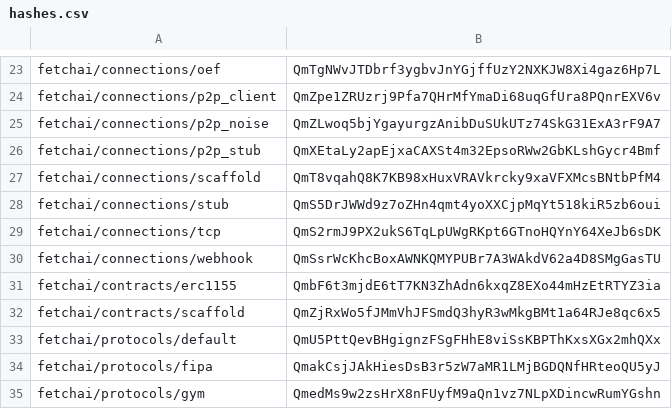
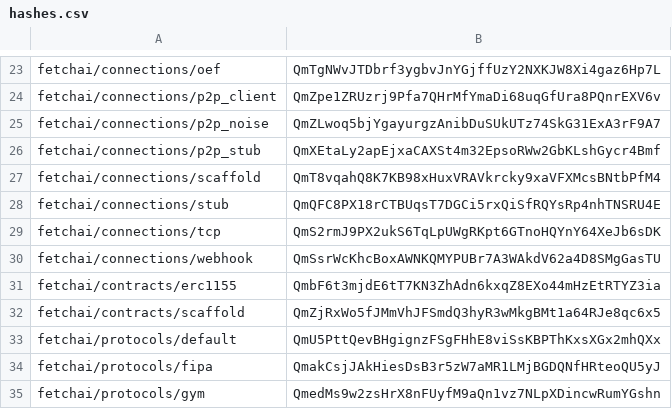
Before and after one commit to fetchai/agents-aea, a CSV file: packages/hashes.csv, drawn as a sheet; only a part is shown, gaps mark what is left out.

```diff
--- a/packages/hashes.csv
+++ b/packages/hashes.csv
@@ -27,3 +27,3 @@ fetchai/connections/p2p_stub,QmXEtaLy2apEjxaCAXSt4m32EpsoRWw2GbKLshGycr4Bmf
 fetchai/connections/scaffold,QmT8vqahQ8K7KB98xHuxVRAVkrcky9xaVFXMcsBNtbPfM4
-fetchai/connections/stub,QmS5DrJWWd9z7oZHn4qmt4yoXXCjpMqYt518kiR5zb6oui
+fetchai/connections/stub,QmQFC8PX18rCTBUqsT7DGCi5rxQiSfRQYsRp4nhTNSRU4E
 fetchai/connections/tcp,QmS2rmJ9PX2ukS6TqLpUWgRKpt6GTnoHQYnY64XeJb6sDK
```
Also changed, not shown: 21 other files.
